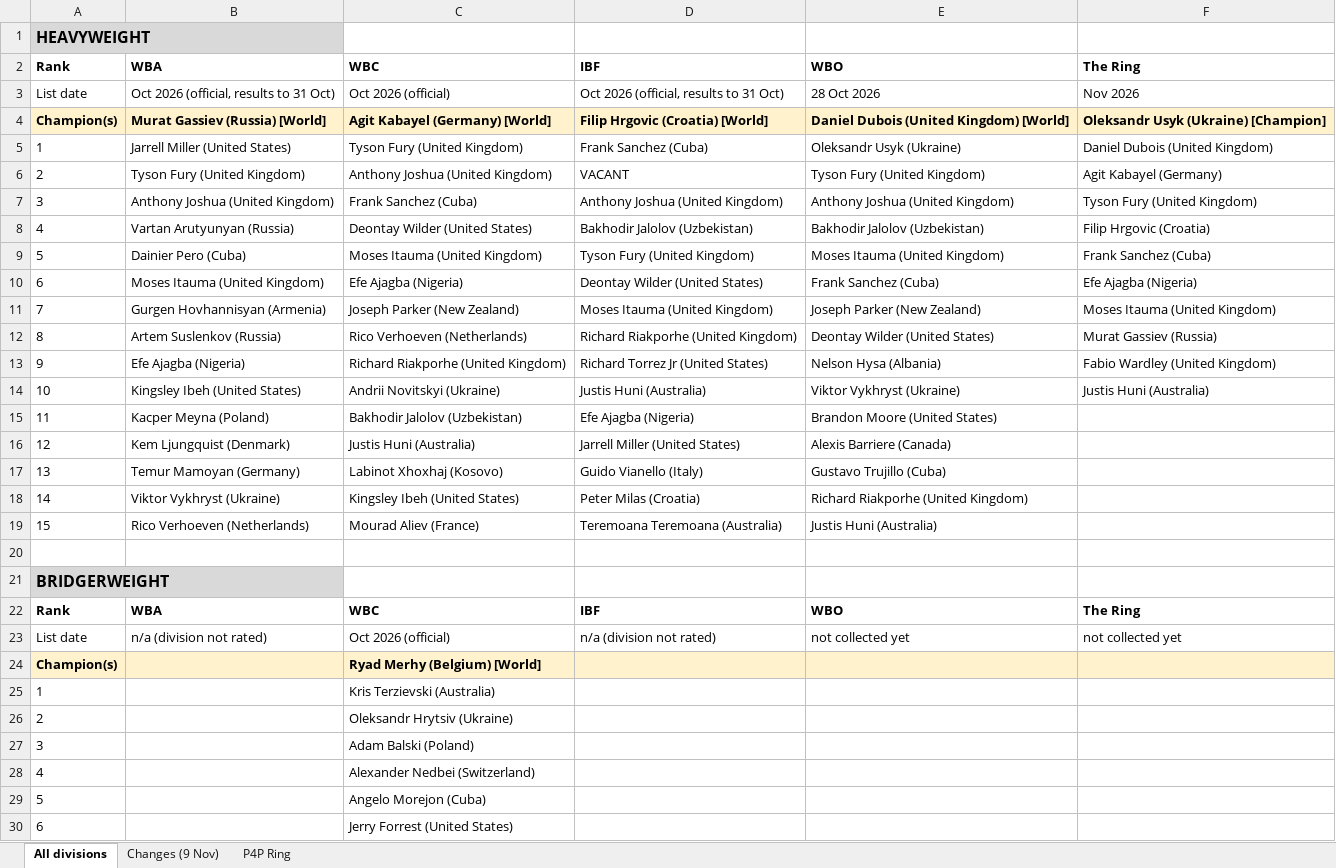
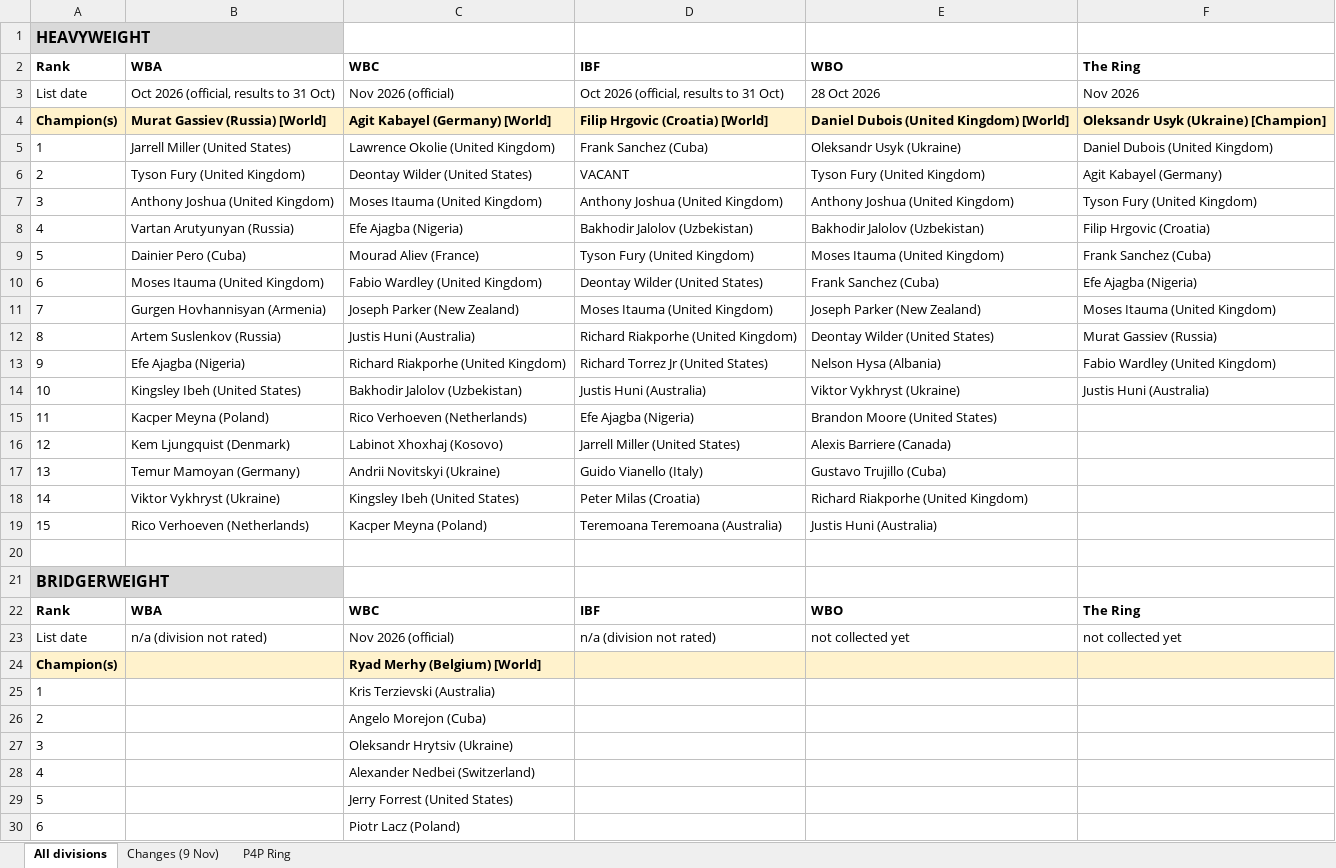
Before and after one commit to AndriiRozanov/boxing12x3, an Excel workbook: data/rankings.xlsx, sheet All divisions, drawn as a sheet; only a part is shown; values as stored, in another font and other column widths than the file's, no borders; the diff covers the shown part only; the diff names each change by its address in the sheet, - before the commit and + after, or states it on an @@ line.

```diff
--- a/data/rankings.xlsx (sheet All divisions)
+++ b/data/rankings.xlsx (sheet All divisions)
-C3: Oct 2026 (official)
+C3: Nov 2026 (official)
-C5: Tyson Fury (United Kingdom)
+C5: Lawrence Okolie (United Kingdom)
-C6: Anthony Joshua (United Kingdom)
+C6: Deontay Wilder (United States)
-C7: Frank Sanchez (Cuba)
+C7: Moses Itauma (United Kingdom)
-C8: Deontay Wilder (United States)
+C8: Efe Ajagba (Nigeria)
-C9: Moses Itauma (United Kingdom)
+C9: Mourad Aliev (France)
-C10: Efe Ajagba (Nigeria)
+C10: Fabio Wardley (United Kingdom)
-C12: Rico Verhoeven (Netherlands)
+C12: Justis Huni (Australia)
-C14: Andrii Novitskyi (Ukraine)
+C14: Bakhodir Jalolov (Uzbekistan)
-C15: Bakhodir Jalolov (Uzbekistan)
+C15: Rico Verhoeven (Netherlands)
-C16: Justis Huni (Australia)
+C16: Labinot Xhoxhaj (Kosovo)
-C17: Labinot Xhoxhaj (Kosovo)
+C17: Andrii Novitskyi (Ukraine)
-C19: Mourad Aliev (France)
+C19: Kacper Meyna (Poland)
-C23: Oct 2026 (official)
+C23: Nov 2026 (official)
-C26: Oleksandr Hrytsiv (Ukraine)
+C26: Angelo Morejon (Cuba)
-C27: Adam Balski (Poland)
+C27: Oleksandr Hrytsiv (Ukraine)
-C29: Angelo Morejon (Cuba)
+C29: Jerry Forrest (United States)
-C30: Jerry Forrest (United States)
+C30: Piotr Lacz (Poland)
```
Also changed, not shown: 207 edited cells elsewhere in this sheet, sheet Changes (9 Nov), 42 other files.
